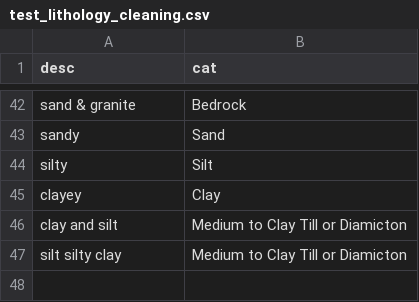
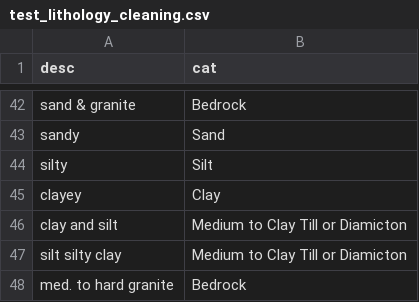
Before and after one commit to bcgov/bcaquiferdata, a CSV file: inst/extdata/test_lithology_cleaning.csv, drawn as a sheet; only a part is shown, gaps mark what is left out; the diff names each change by its address in the sheet, - before the commit and + after, or states it on an @@ line.

```diff
--- a/inst/extdata/test_lithology_cleaning.csv
+++ b/inst/extdata/test_lithology_cleaning.csv
+row 48: med. to hard granite | Bedrock
```
Also changed, not shown: 3 other files.
